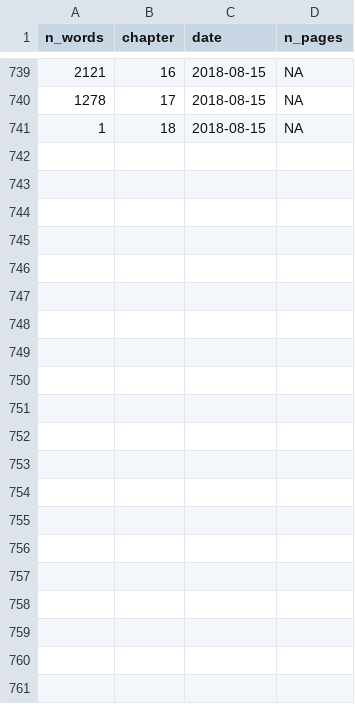
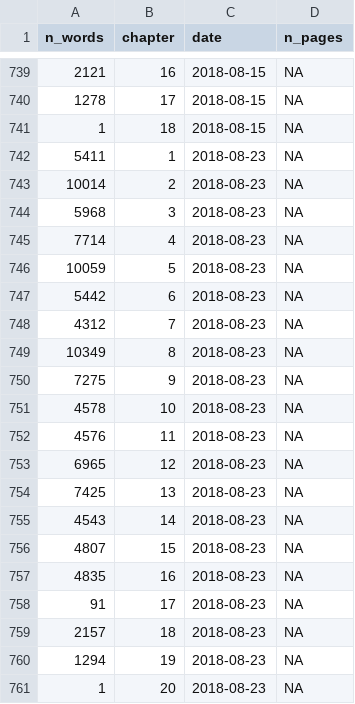
Before and after one commit to geocompx/geocompr, a CSV file: extdata/word-count-time.csv, drawn as a sheet; only a part is shown, gaps mark what is left out; the diff names each change by its address in the sheet, - before the commit and + after, or states it on an @@ line.

```diff
--- a/extdata/word-count-time.csv
+++ b/extdata/word-count-time.csv
+row 742: 5411 | 1 | 2018-08-23 | NA
+row 743: 10014 | 2 | 2018-08-23 | NA
+row 744: 5968 | 3 | 2018-08-23 | NA
+row 745: 7714 | 4 | 2018-08-23 | NA
+row 746: 10059 | 5 | 2018-08-23 | NA
+row 747: 5442 | 6 | 2018-08-23 | NA
+row 748: 4312 | 7 | 2018-08-23 | NA
+row 749: 10349 | 8 | 2018-08-23 | NA
+row 750: 7275 | 9 | 2018-08-23 | NA
+row 751: 4578 | 10 | 2018-08-23 | NA
+row 752: 4576 | 11 | 2018-08-23 | NA
+row 753: 6965 | 12 | 2018-08-23 | NA
+row 754: 7425 | 13 | 2018-08-23 | NA
+row 755: 4543 | 14 | 2018-08-23 | NA
+row 756: 4807 | 15 | 2018-08-23 | NA
+row 757: 4835 | 16 | 2018-08-23 | NA
+row 758: 91 | 17 | 2018-08-23 | NA
+row 759: 2157 | 18 | 2018-08-23 | NA
+row 760: 1294 | 19 | 2018-08-23 | NA
+row 761: 1 | 20 | 2018-08-23 | NA
```
Also changed, not shown: extdata/contributors.csv, extdata/generic_map_pkgs.csv, 5 other files.
